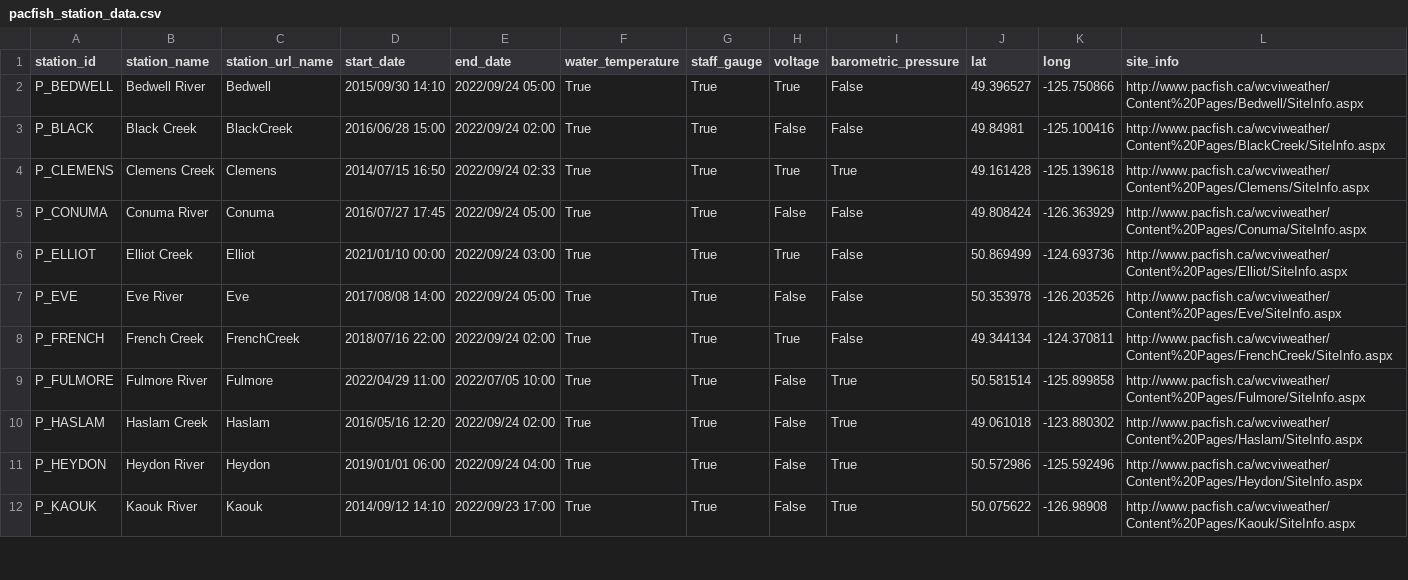
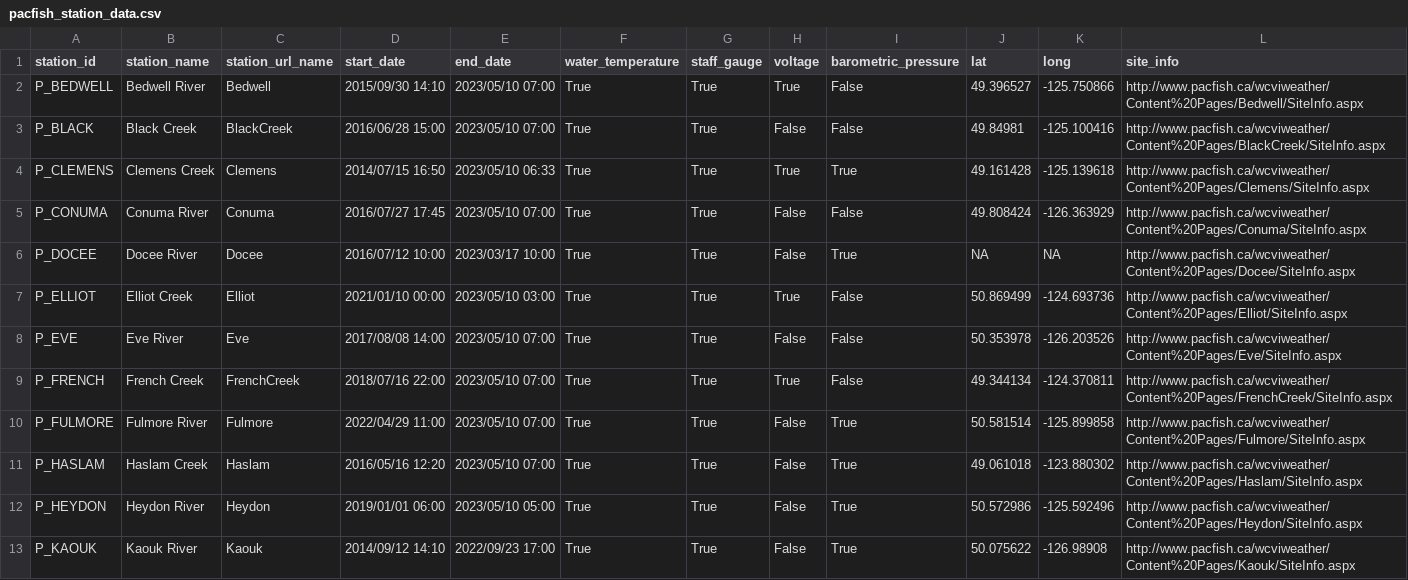
Before and after one commit to saeeshm/pacfish-gw-data-download, a CSV file: data/pacfish_station_data.csv, drawn as a sheet; only a part is shown; the diff covers the shown part only.

```diff
--- a/data/pacfish_station_data.csv
+++ b/data/pacfish_station_data.csv
@@ -1,12 +1,13 @@
 station_id,station_name,station_url_name,start_date,end_date,water_temperature,staff_gauge,voltage,barometric_pressure,lat,long,site_info
-P_BEDWELL,Bedwell River,Bedwell,2015/09/30 14:10,2022/09/24 05:00,True,True,True,False,49.396527,-125.750866,http://www.pacfish.ca/wcviweather/Content%20Pages/Bedwell/SiteInfo.aspx
-P_BLACK,Black Creek,BlackCreek,2016/06/28 15:00,2022/09/24 02:00,True,True,False,False,49.84981,-125.100416,http://www.pacfish.ca/wcviweather/Content%20Pages/BlackCreek/SiteInfo.aspx
-P_CLEMENS,Clemens Creek,Clemens,2014/07/15 16:50,2022/09/24 02:33,True,True,True,True,49.161428,-125.139618,http://www.pacfish.ca/wcviweather/Content%20Pages/Clemens/SiteInfo.aspx
-P_CONUMA,Conuma River,Conuma,2016/07/27 17:45,2022/09/24 05:00,True,True,False,False,49.808424,-126.363929,http://www.pacfish.ca/wcviweather/Content%20Pages/Conuma/SiteInfo.aspx
-P_ELLIOT,Elliot Creek,Elliot,2021/01/10 00:00,2022/09/24 03:00,True,True,True,False,50.869499,-124.693736,http://www.pacfish.ca/wcviweather/Content%20Pages/Elliot/SiteInfo.aspx
-P_EVE,Eve River,Eve,2017/08/08 14:00,2022/09/24 05:00,True,True,False,False,50.353978,-126.203526,http://www.pacfish.ca/wcviweather/Content%20Pages/Eve/SiteInfo.aspx
-P_FRENCH,French Creek,FrenchCreek,2018/07/16 22:00,2022/09/24 02:00,True,True,True,False,49.344134,-124.370811,http://www.pacfish.ca/wcviweather/Content%20Pages/FrenchCreek/SiteInfo.aspx
-P_FULMORE,Fulmore River,Fulmore,2022/04/29 11:00,2022/07/05 10:00,True,True,False,True,50.581514,-125.899858,http://www.pacfish.ca/wcviweather/Content%20Pages/Fulmore/SiteInfo.aspx
-P_HASLAM,Haslam Creek,Haslam,2016/05/16 12:20,2022/09/24 02:00,True,True,False,True,49.061018,-123.880302,http://www.pacfish.ca/wcviweather/Content%20Pages/Haslam/SiteInfo.aspx
-P_HEYDON,Heydon River,Heydon,2019/01/01 06:00,2022/09/24 04:00,True,True,False,True,50.572986,-125.592496,http://www.pacfish.ca/wcviweather/Content%20Pages/Heydon/SiteInfo.aspx
+P_BEDWELL,Bedwell River,Bedwell,2015/09/30 14:10,2023/05/10 07:00,True,True,True,False,49.396527,-125.750866,http://www.pacfish.ca/wcviweather/Content%20Pages/Bedwell/SiteInfo.aspx
+P_BLACK,Black Creek,BlackCreek,2016/06/28 15:00,2023/05/10 07:00,True,True,False,False,49.84981,-125.100416,http://www.pacfish.ca/wcviweather/Content%20Pages/BlackCreek/SiteInfo.aspx
+P_CLEMENS,Clemens Creek,Clemens,2014/07/15 16:50,2023/05/10 06:33,True,True,True,True,49.161428,-125.139618,http://www.pacfish.ca/wcviweather/Content%20Pages/Clemens/SiteInfo.aspx
+P_CONUMA,Conuma River,Conuma,2016/07/27 17:45,2023/05/10 07:00,True,True,False,False,49.808424,-126.363929,http://www.pacfish.ca/wcviweather/Content%20Pages/Conuma/SiteInfo.aspx
+P_DOCEE,Docee River,Docee,2016/07/12 10:00,2023/03/17 10:00,True,True,False,True,NA,NA,http://www.pacfish.ca/wcviweather/Content%20Pages/Docee/SiteInfo.aspx
+P_ELLIOT,Elliot Creek,Elliot,2021/01/10 00:00,2023/05/10 03:00,True,True,True,False,50.869499,-124.693736,http://www.pacfish.ca/wcviweather/Content%20Pages/Elliot/SiteInfo.aspx
+P_EVE,Eve River,Eve,2017/08/08 14:00,2023/05/10 07:00,True,True,False,False,50.353978,-126.203526,http://www.pacfish.ca/wcviweather/Content%20Pages/Eve/SiteInfo.aspx
+P_FRENCH,French Creek,FrenchCreek,2018/07/16 22:00,2023/05/10 07:00,True,True,True,False,49.344134,-124.370811,http://www.pacfish.ca/wcviweather/Content%20Pages/FrenchCreek/SiteInfo.aspx
+P_FULMORE,Fulmore River,Fulmore,2022/04/29 11:00,2023/05/10 07:00,True,True,False,True,50.581514,-125.899858,http://www.pacfish.ca/wcviweather/Content%20Pages/Fulmore/SiteInfo.aspx
+P_HASLAM,Haslam Creek,Haslam,2016/05/16 12:20,2023/05/10 07:00,True,True,False,True,49.061018,-123.880302,http://www.pacfish.ca/wcviweather/Content%20Pages/Haslam/SiteInfo.aspx
+P_HEYDON,Heydon River,Heydon,2019/01/01 06:00,2023/05/10 05:00,True,True,False,True,50.572986,-125.592496,http://www.pacfish.ca/wcviweather/Content%20Pages/Heydon/SiteInfo.aspx
 P_KAOUK,Kaouk River,Kaouk,2014/09/12 14:10,2022/09/23 17:00,True,True,False,True,50.075622,-126.98908,http://www.pacfish.ca/wcviweather/Content%20Pages/Kaouk/SiteInfo.aspx
```
Also changed, not shown: 1 added row and 11 edited cells elsewhere in this file, 16 other files.
